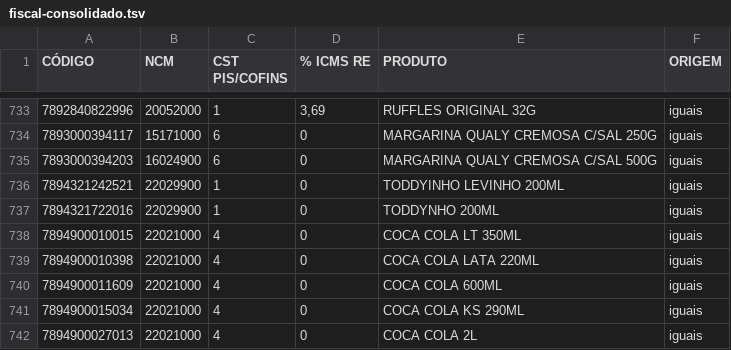
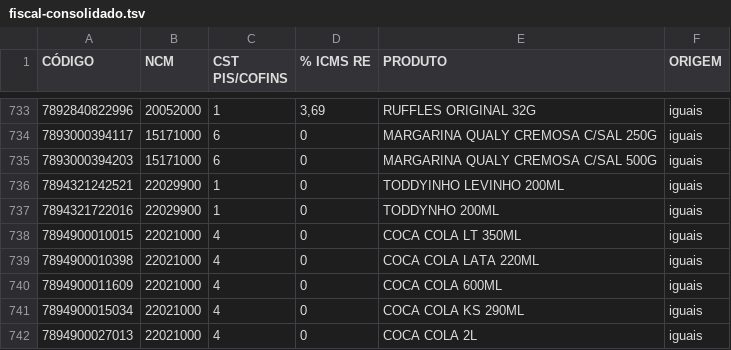
Before and after one commit to ErasoumZe/SISTEMA_PRALIS_PRODUTOS, a TSV file: docs/fiscal-consolidado.tsv, drawn as a sheet; only a part is shown, gaps mark what is left out.

```diff
--- a/docs/fiscal-consolidado.tsv
+++ b/docs/fiscal-consolidado.tsv
@@ -734,3 +734,3 @@ CÓDIGO	NCM	CST PIS/COFINS	% ICMS RE	PRODUTO	ORIGEM
 7893000394117	15171000	6	0	MARGARINA QUALY CREMOSA C/SAL 250G	iguais
-7893000394203	16024900	6	0	MARGARINA QUALY CREMOSA C/SAL 500G	iguais
+7893000394203	15171000	6	0	MARGARINA QUALY CREMOSA C/SAL 500G	iguais
 7894321242521	22029900	1	0	TODDYINHO LEVINHO 200ML	iguais
```
Also changed, not shown: 3 other files.
